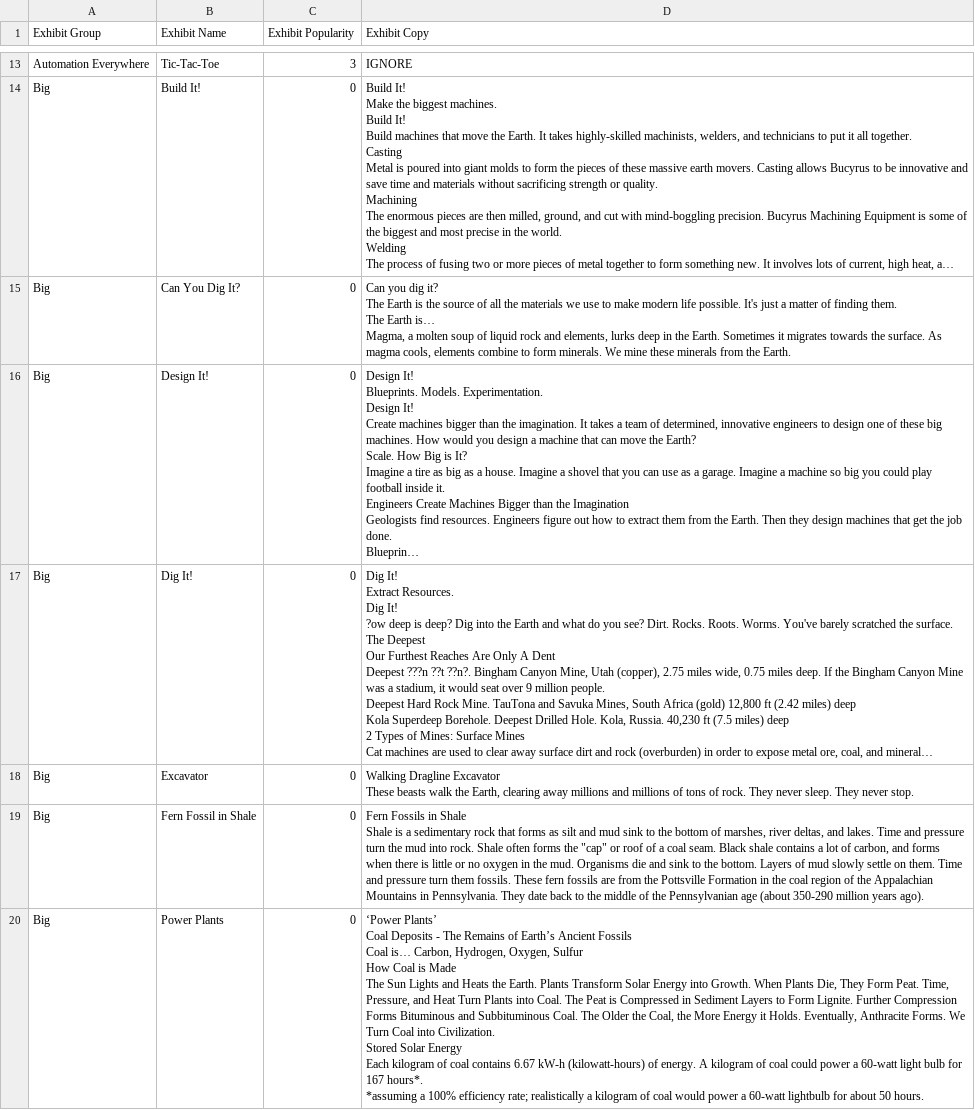
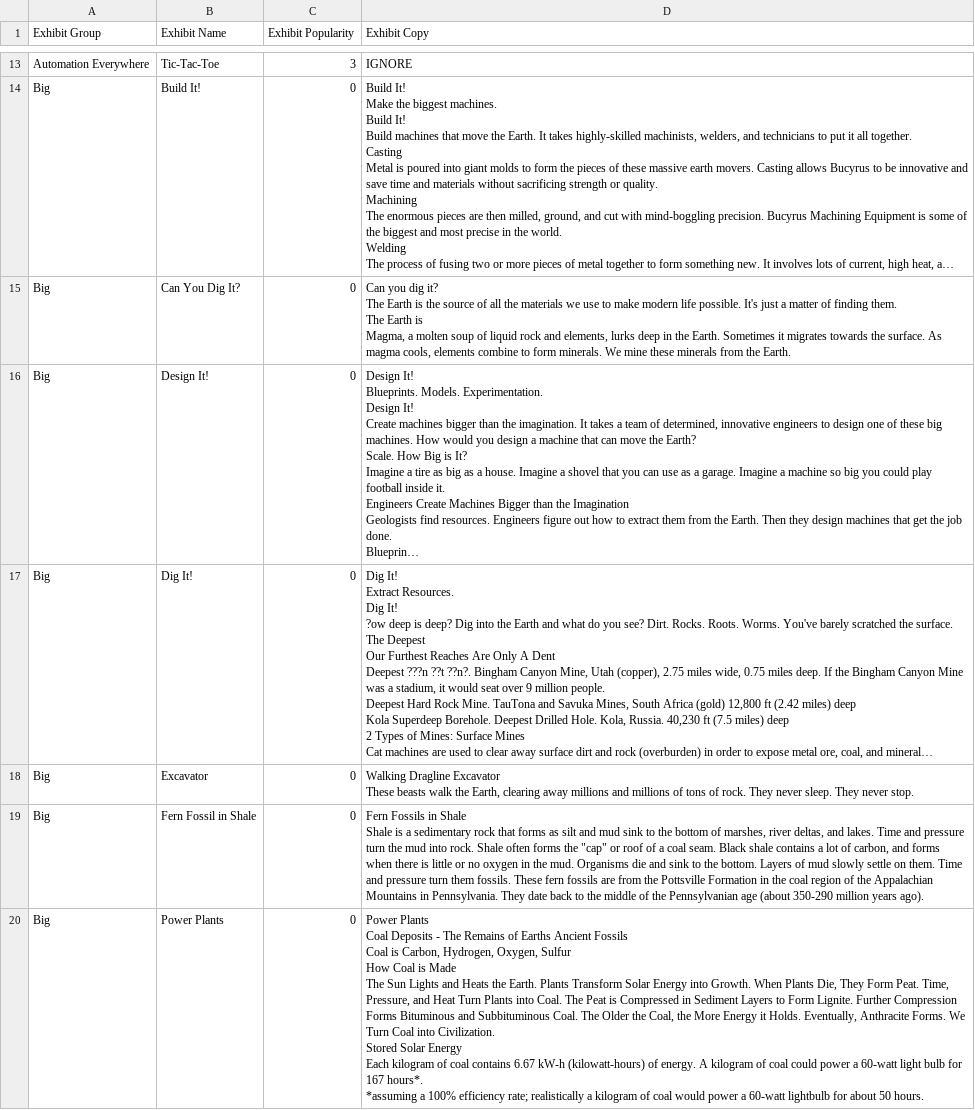
Before and after one commit to jeffTheLandShark/discovery-world-hackathon, a CSV file: dw_base_data/DW-MasterSheetCopies.csv, drawn as a sheet; only a part is shown, gaps mark what is left out; long unchanged cells end in …; ↵ is a line break in a cell; the diff covers the shown part only; the diff names each change by its address in the sheet, - before the commit and + after, or states it on an @@ line.

```diff
--- a/dw_base_data/DW-MasterSheetCopies.csv
+++ b/dw_base_data/DW-MasterSheetCopies.csv
-D15 (Exhibit Copy): …The Earth is… ↵ Magma, a…
+D15 (Exhibit Copy): …The Earth is ↵ Magma, a…
-D20 (Exhibit Copy): ‘Power Plants’ ↵ Coal Deposits - The Remains of Earth’s Ancient Fossils ↵ Coal is… Carbon, Hydrogen,…
+D20 (Exhibit Copy): Power Plants ↵ Coal Deposits - The Remains of Earths Ancient Fossils ↵ Coal is Carbon, Hydrogen,…
```
Also changed, not shown: 13 edited cells elsewhere in this file, 1 other file.
